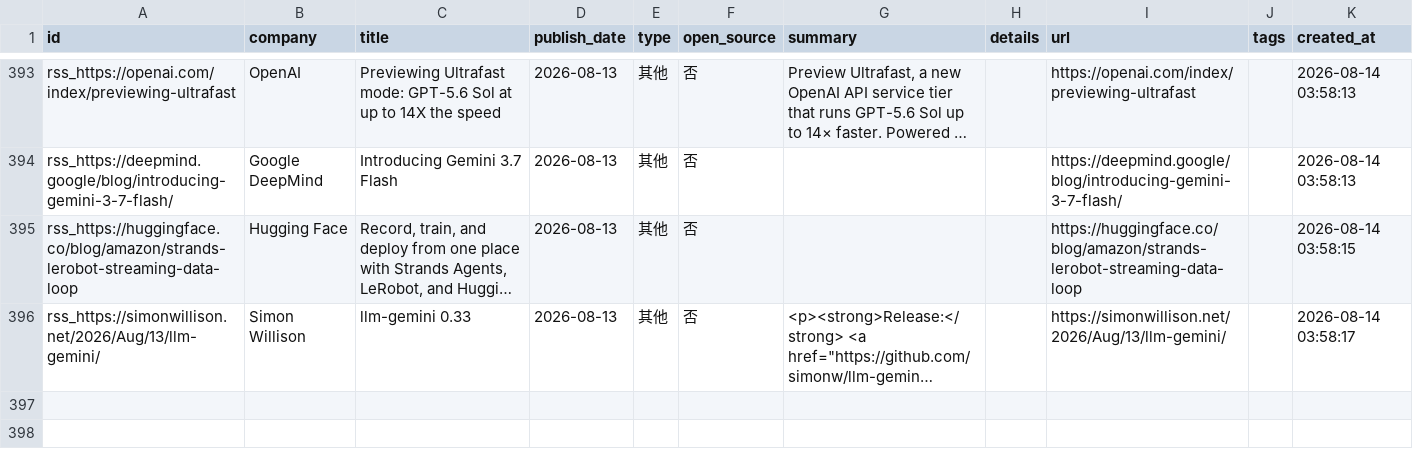
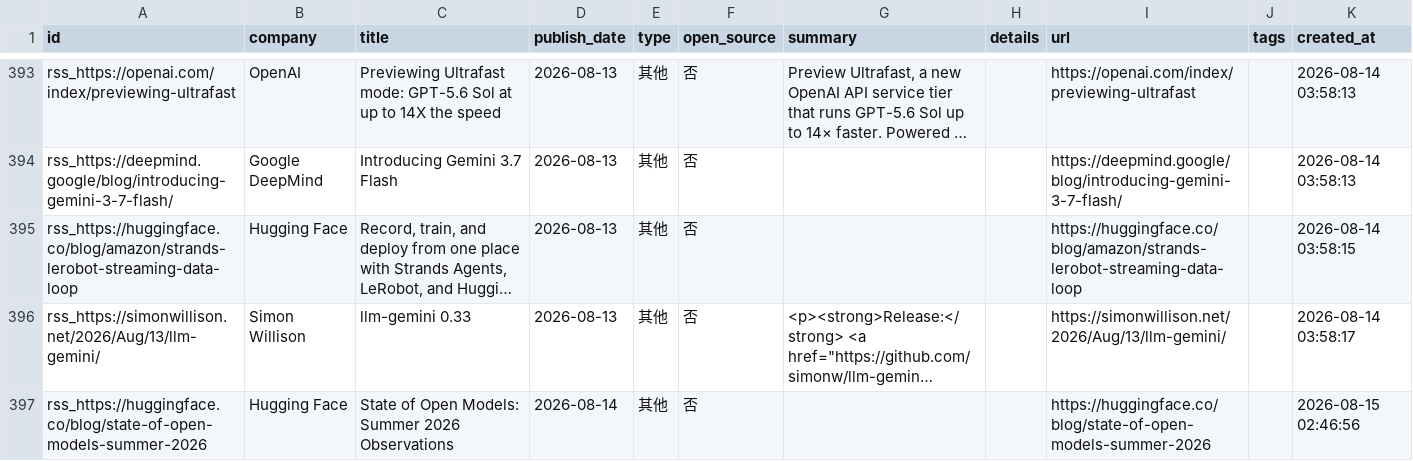
Before and after one commit to nottobeaproblem/github-trend-monitor, a CSV file: data/company_releases.csv, drawn as a sheet; only a part is shown, gaps mark what is left out; long unchanged cells end in …; the diff names each change by its address in the sheet, - before the commit and + after, or states it on an @@ line.

```diff
--- a/data/company_releases.csv
+++ b/data/company_releases.csv
+row 397: rss_https://huggingface.co/blog/state-of-open-models-summer-2026 | Hugging Face | State of Open Models: Summer 2026 Observations | 2026-08-14 | 其他 | 否 |  |  | https://huggingface.co/blog/state-of-open-models-summer-2026 |  | 2026-08-15 02:46:56
```
Also changed, not shown: 6 other files.
